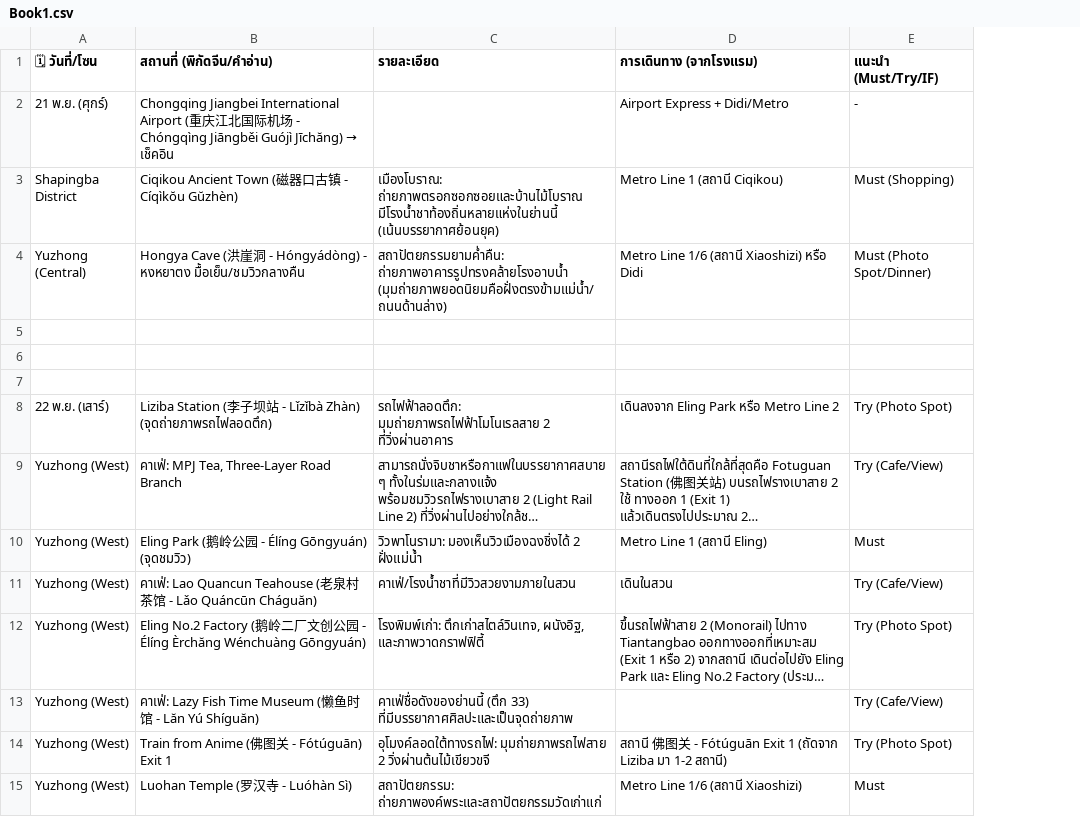
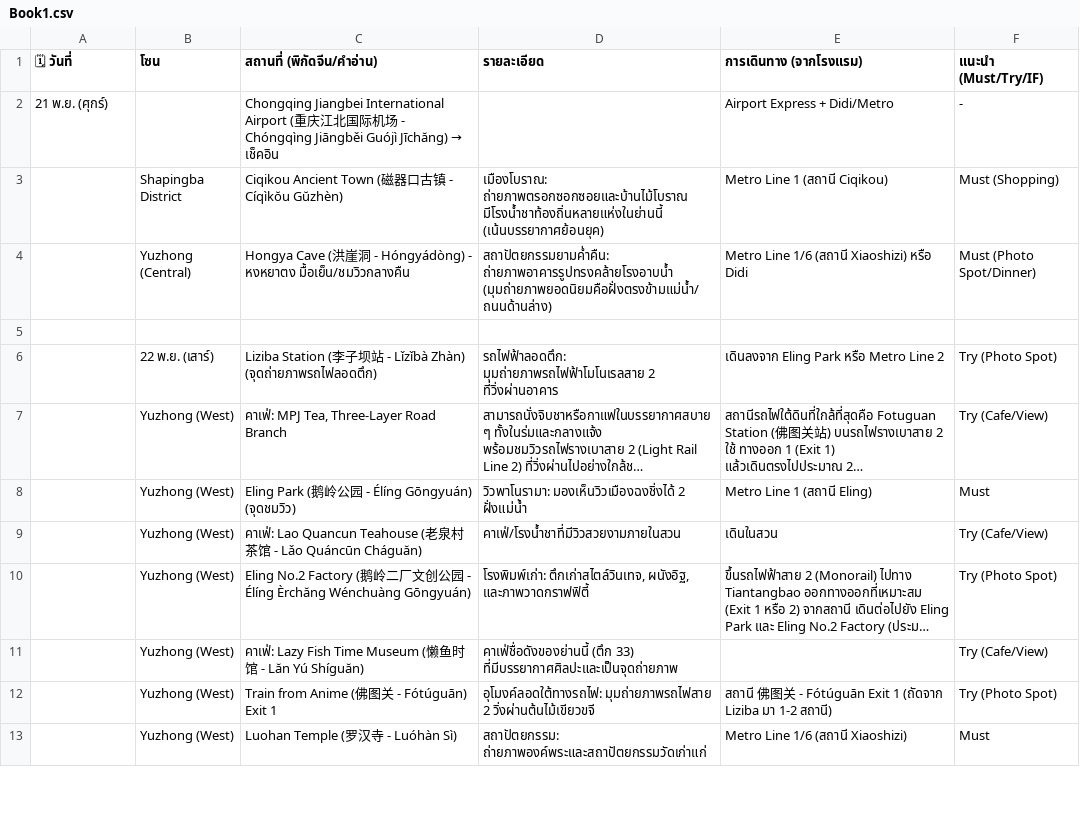
Before and after one commit to siluatelive/ckg_Itinerary, a CSV file: Book1.csv, drawn as a sheet; only a part is shown; long unchanged cells end in …; removed rows and columns are numbered as before the commit, all else as after; the diff covers the shown part only; the diff names each change by its address in the sheet, - before the commit and + after, or states it on an @@ line.

Commit message:
WIP: stage remaining changes

```diff
--- a/Book1.csv
+++ b/Book1.csv
+column B (โซน), rows 3-13: Shapingba District | Yuzhong (Central) |  | 22 พ.ย. (เสาร์) | Yuzhong (West) | Yuzhong (West) | Yuzhong (West) | Yuzhong (West) | Yuzhong (West) | Yuzhong (West) | Yuzhong (West)
-A1: 🗓 วันที่/โซน
+A1: 🗓 วันที่
-A3 (🗓 วันที่): Shapingba District
+A3 (🗓 วันที่): (empty)
-A4 (🗓 วันที่): Yuzhong (Central)
+A4 (🗓 วันที่): (empty)
-row 6: (empty)
-row 7: (empty)
-A6 (🗓 วันที่): 22 พ.ย. (เสาร์)
+A6 (🗓 วันที่): (empty)
-A7:A13 (🗓 วันที่): Yuzhong (West)
+A7:A13 (🗓 วันที่): (empty)
```
Also changed, not shown: 2 removed rows and 20 edited cells elsewhere in this file.
